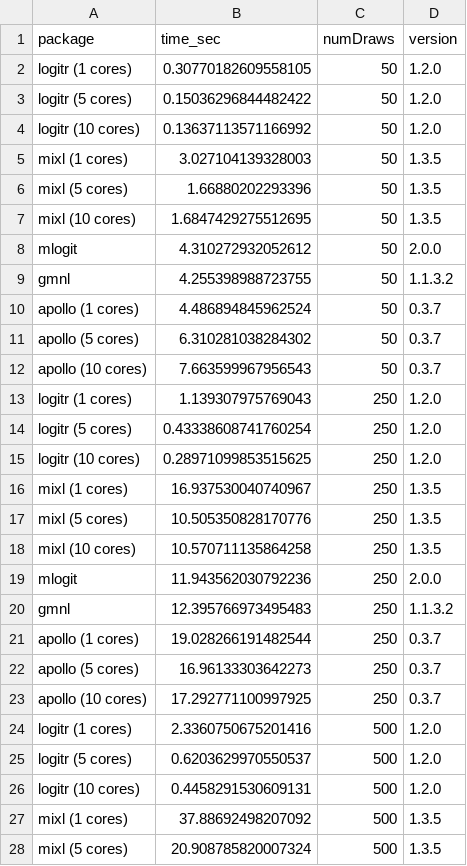
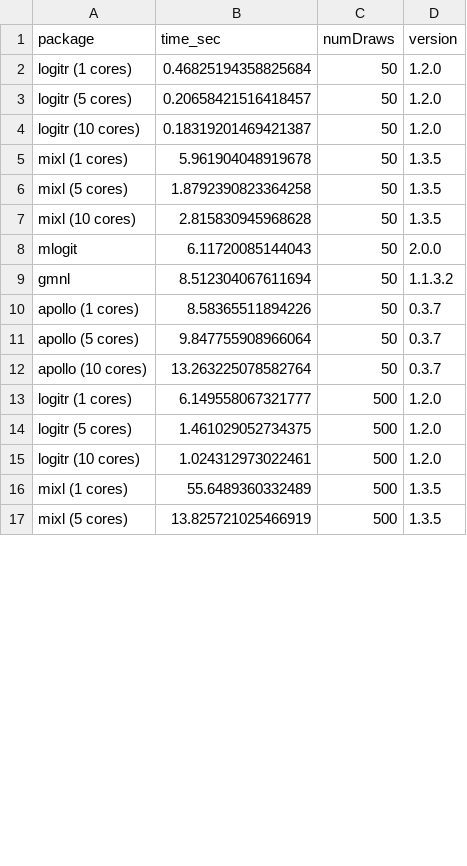
Before and after one commit to jhelvy/logitr, a CSV file: data-raw/runtimes.csv, drawn as a sheet; only a part is shown; the diff covers the shown part only.

Commit message:
another bug fix and runtime updates

```diff
--- a/data-raw/runtimes.csv
+++ b/data-raw/runtimes.csv
@@ -1,28 +1,17 @@
 package,time_sec,numDraws,version
-logitr (1 cores),0.30770182609558105,50,1.2.0
-logitr (5 cores),0.15036296844482422,50,1.2.0
-logitr (10 cores),0.13637113571166992,50,1.2.0
-mixl (1 cores),3.027104139328003,50,1.3.5
-mixl (5 cores),1.66880202293396,50,1.3.5
-mixl (10 cores),1.6847429275512695,50,1.3.5
-mlogit,4.310272932052612,50,2.0.0
-gmnl,4.255398988723755,50,1.1.3.2
-apollo (1 cores),4.486894845962524,50,0.3.7
-apollo (5 cores),6.310281038284302,50,0.3.7
-apollo (10 cores),7.663599967956543,50,0.3.7
-logitr (1 cores),1.139307975769043,250,1.2.0
-logitr (5 cores),0.43338608741760254,250,1.2.0
-logitr (10 cores),0.28971099853515625,250,1.2.0
-mixl (1 cores),16.937530040740967,250,1.3.5
-mixl (5 cores),10.505350828170776,250,1.3.5
-mixl (10 cores),10.570711135864258,250,1.3.5
-mlogit,11.943562030792236,250,2.0.0
-gmnl,12.395766973495483,250,1.1.3.2
-apollo (1 cores),19.028266191482544,250,0.3.7
-apollo (5 cores),16.96133303642273,250,0.3.7
-apollo (10 cores),17.292771100997925,250,0.3.7
-logitr (1 cores),2.3360750675201416,500,1.2.0
-logitr (5 cores),0.6203629970550537,500,1.2.0
-logitr (10 cores),0.4458291530609131,500,1.2.0
-mixl (1 cores),37.88692498207092,500,1.3.5
-mixl (5 cores),20.908785820007324,500,1.3.5
+logitr (1 cores),0.46825194358825684,50,1.2.0
+logitr (5 cores),0.20658421516418457,50,1.2.0
+logitr (10 cores),0.18319201469421387,50,1.2.0
+mixl (1 cores),5.961904048919678,50,1.3.5
+mixl (5 cores),1.8792390823364258,50,1.3.5
+mixl (10 cores),2.815830945968628,50,1.3.5
+mlogit,6.11720085144043,50,2.0.0
+gmnl,8.512304067611694,50,1.1.3.2
+apollo (1 cores),8.58365511894226,50,0.3.7
+apollo (5 cores),9.847755908966064,50,0.3.7
+apollo (10 cores),13.263225078582764,50,0.3.7
+logitr (1 cores),6.149558067321777,500,1.2.0
+logitr (5 cores),1.461029052734375,500,1.2.0
+logitr (10 cores),1.024312973022461,500,1.2.0
+mixl (1 cores),55.6489360332489,500,1.3.5
+mixl (5 cores),13.825721025466919,500,1.3.5
```
Also changed, not shown: 39 edited cells elsewhere in this file, 33 other files.
